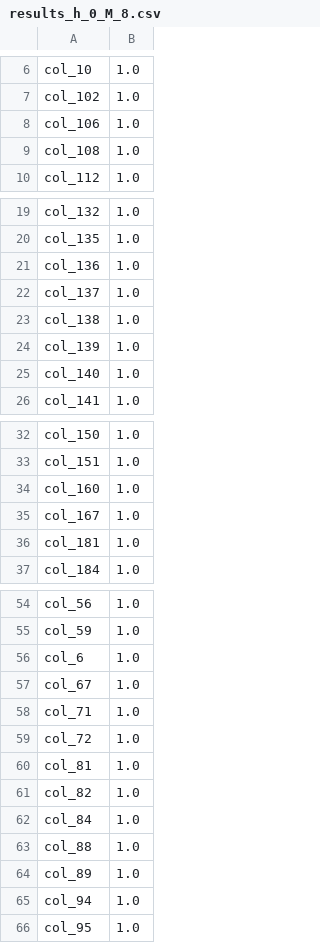
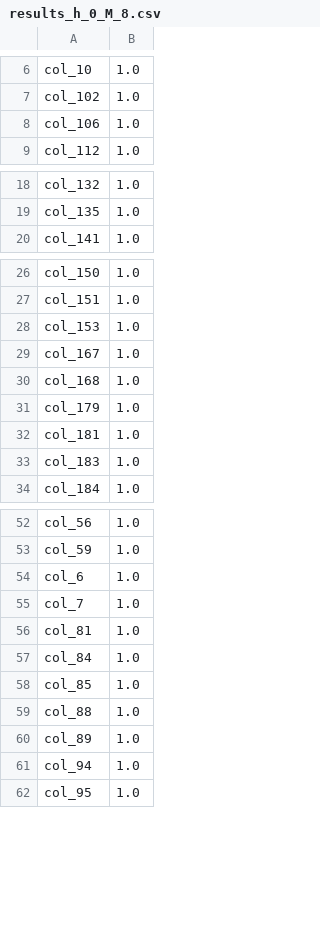
Before and after one commit to tam-km-truong/workspace_quasibiclique, a CSV file: Experiments/prob_9/results_h_0_M_8.csv, drawn as a sheet; only a part is shown, gaps mark what is left out; the diff covers the shown part only.

```diff
--- a/Experiments/prob_9/results_h_0_M_8.csv
+++ b/Experiments/prob_9/results_h_0_M_8.csv
@@ -8,3 +8,2 @@ col_102,1.0
 col_106,1.0
-col_108,1.0
 col_112,1.0
@@ -20,7 +19,2 @@ col_132,1.0
 col_135,1.0
-col_136,1.0
-col_137,1.0
-col_138,1.0
-col_139,1.0
-col_140,1.0
 col_141,1.0
@@ -33,5 +27,8 @@ col_150,1.0
 col_151,1.0
-col_160,1.0
+col_153,1.0
 col_167,1.0
+col_168,1.0
+col_179,1.0
 col_181,1.0
+col_183,1.0
 col_184,1.0
@@ -56,8 +54,6 @@ col_59,1.0
 col_6,1.0
-col_67,1.0
-col_71,1.0
-col_72,1.0
+col_7,1.0
 col_81,1.0
-col_82,1.0
 col_84,1.0
+col_85,1.0
 col_88,1.0
```
Also changed, not shown: 4 added rows, 2 removed rows and 3 edited cells elsewhere in this file, Experiments/data3/results_h_0_M_4.csv, Experiments/prob_9/results_h_0_M_12.csv, 43 other files.
